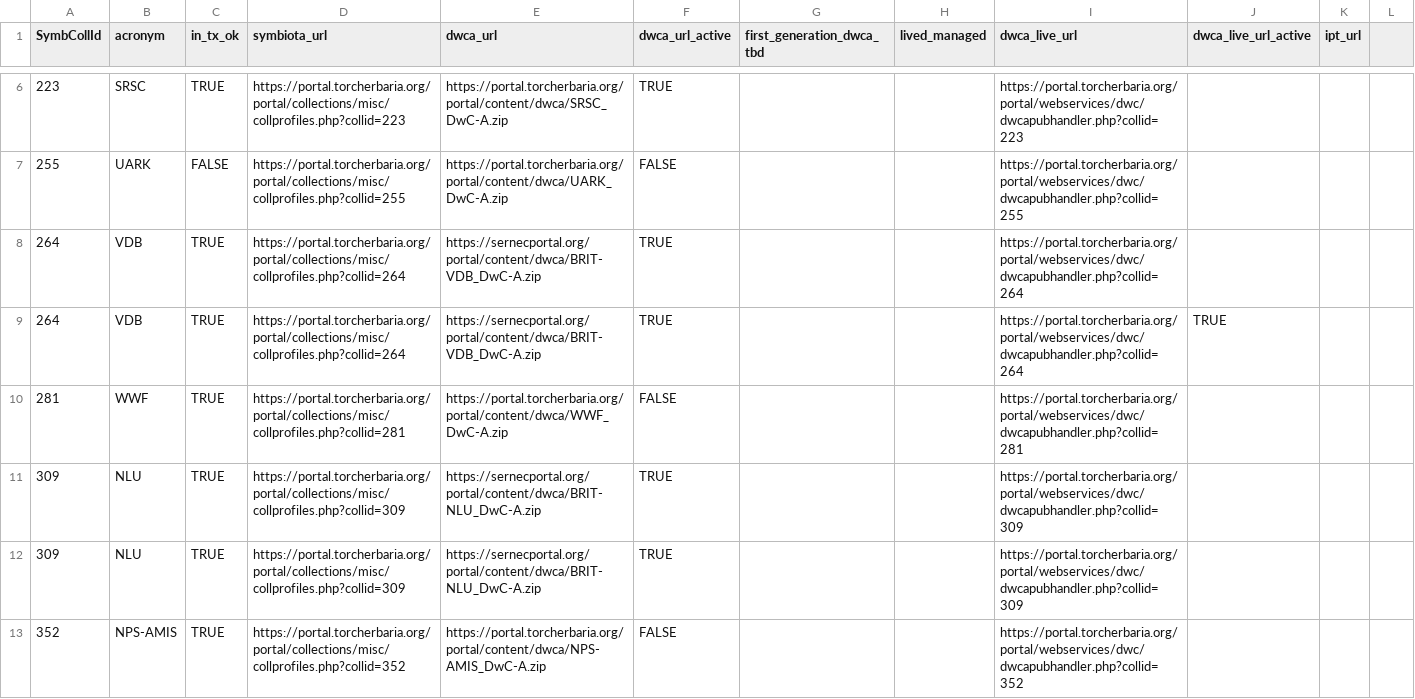
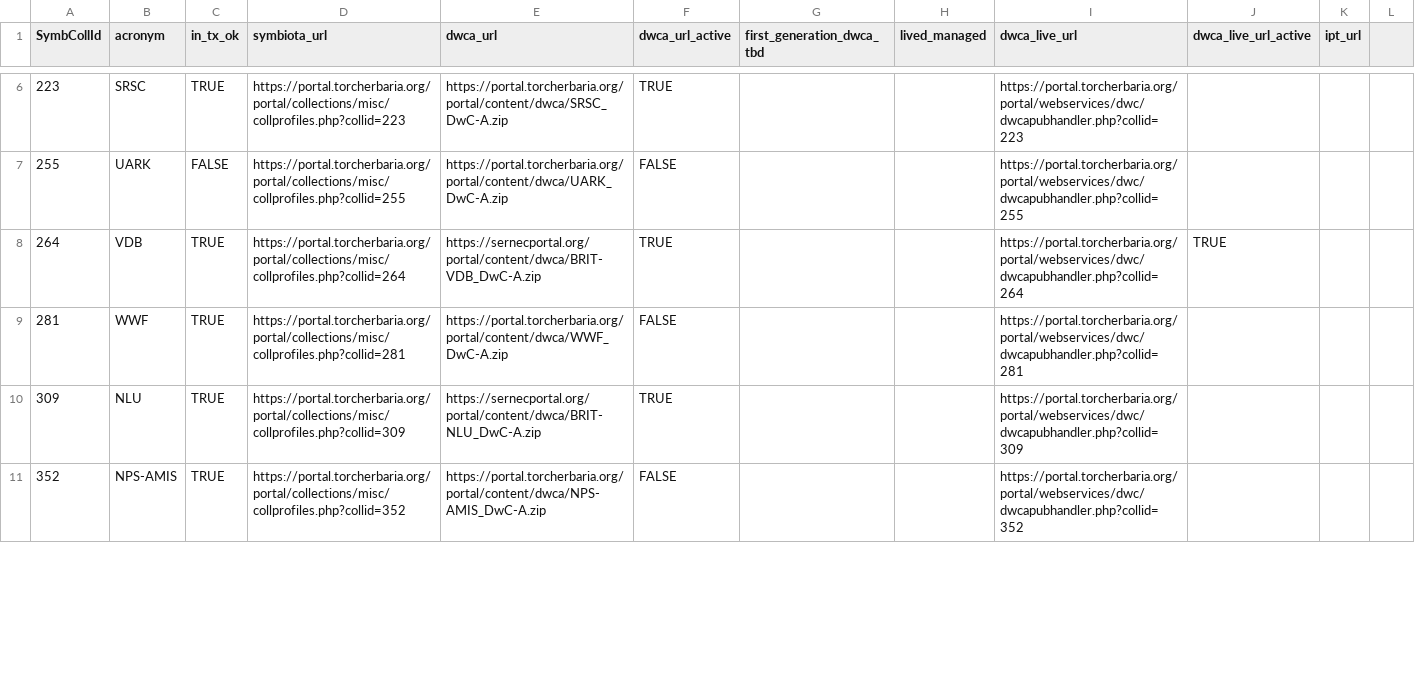
Before and after one commit to TORCH-TCN/TORCH_TCN_urls, a CSV file: torch_urls.csv, drawn as a sheet; only a part is shown, gaps mark what is left out; the diff covers the shown part only.

Commit message:
removed redundant rows

```diff
--- a/torch_urls.csv
+++ b/torch_urls.csv
@@ -8 +7,0 @@ SymbCollId,acronym,in_tx_ok,symbiota_url,dwca_url,dwca_url_active,first_generati
-264,VDB,TRUE,https://portal.torcherbaria.org/portal/collections/misc/collprofiles.php?collid=264,https://sernecportal.org/portal/content/dwca/BRIT-VDB_DwC-A.zip ,TRUE,,,https://portal.torcherbaria.org/portal/webservices/dwc/dwcapubhandler.php?collid=264,,,
@@ -12 +10,0 @@ SymbCollId,acronym,in_tx_ok,symbiota_url,dwca_url,dwca_url_active,first_generati
-309,NLU,TRUE,https://portal.torcherbaria.org/portal/collections/misc/collprofiles.php?collid=309,https://sernecportal.org/portal/content/dwca/BRIT-NLU_DwC-A.zip ,TRUE,,,https://portal.torcherbaria.org/portal/webservices/dwc/dwcapubhandler.php?collid=309,,,
```
Also changed, not shown: 18 edited cells elsewhere in this file.
